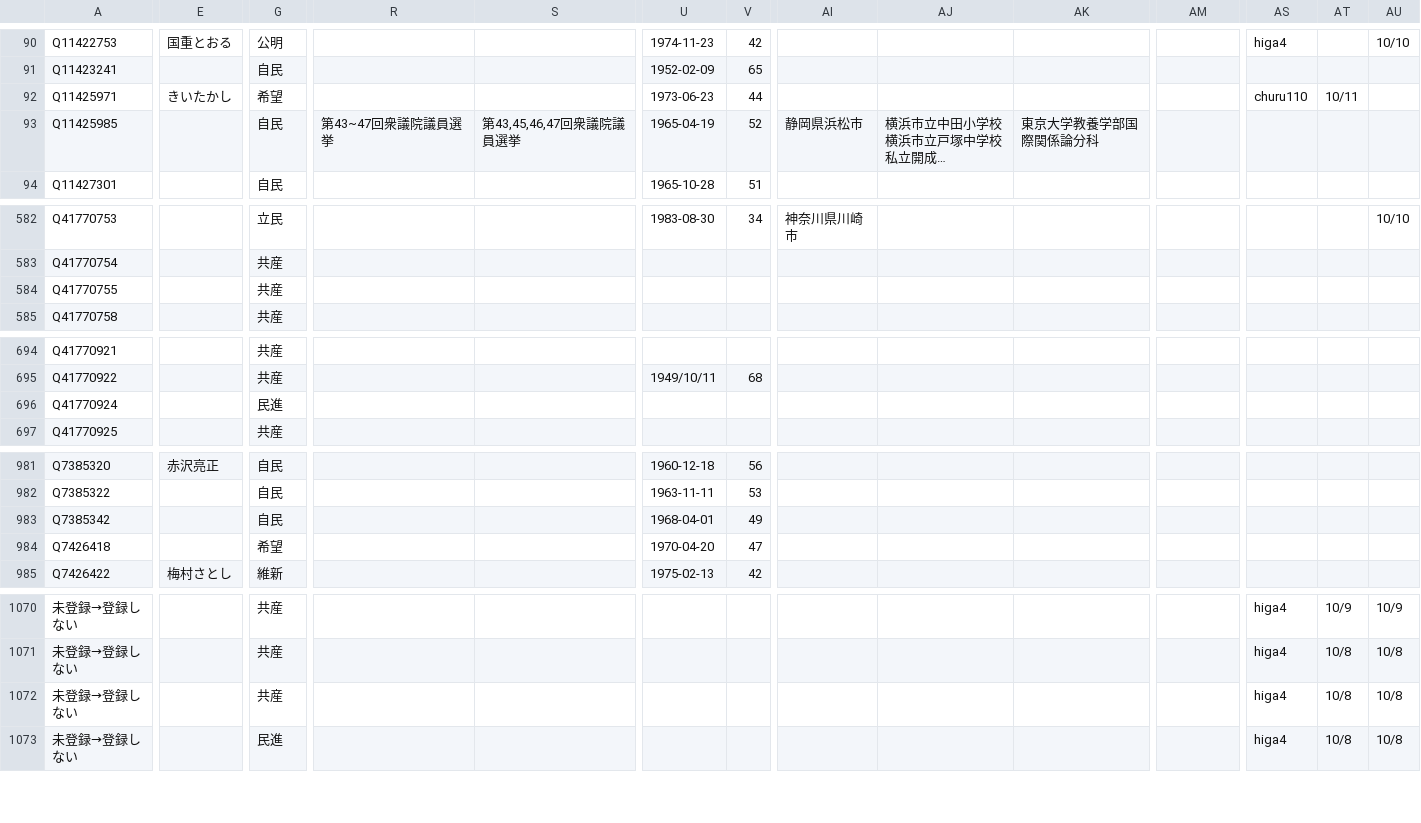
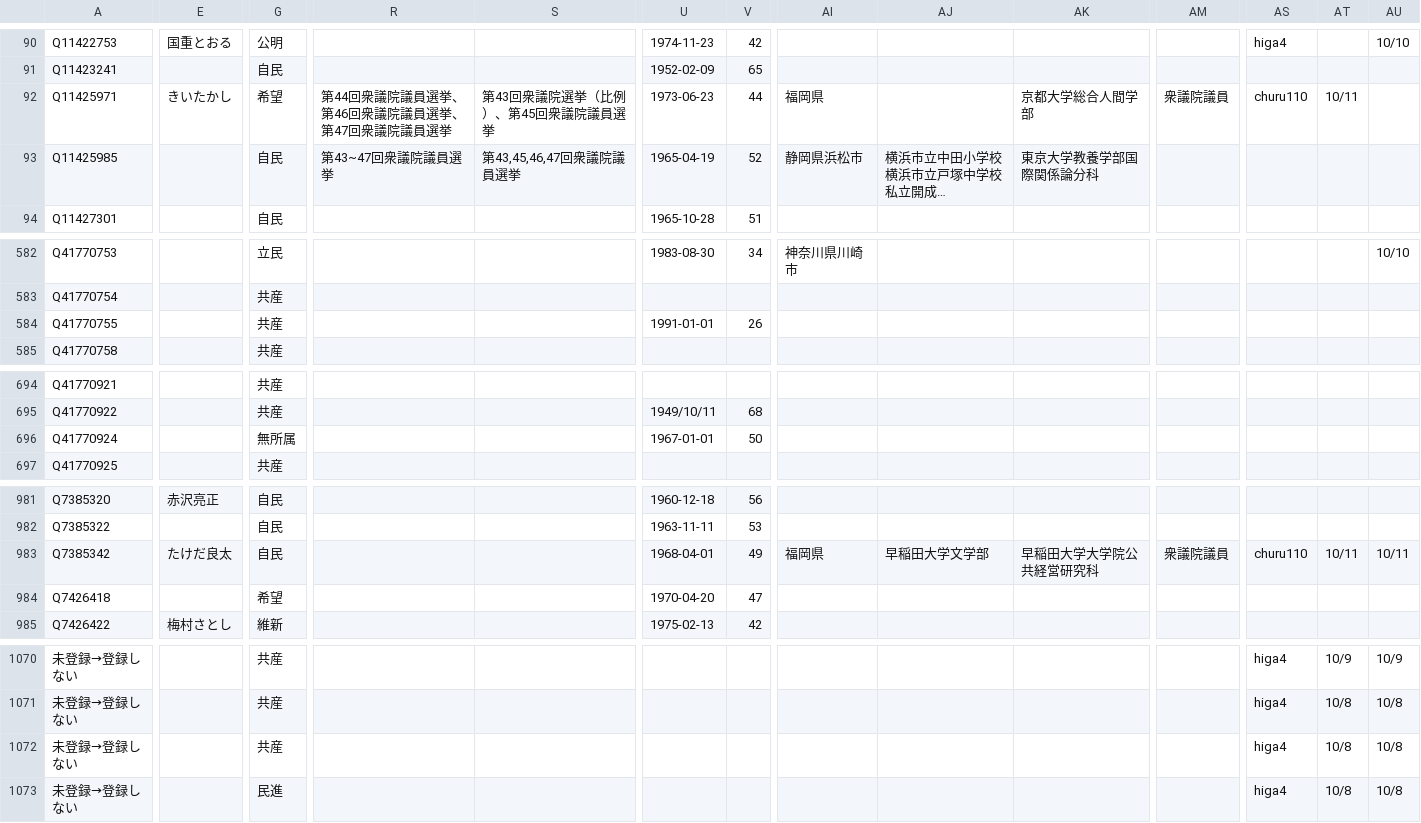
Before and after one commit to hkwi/shuin48pre, a CSV file: docs/gdoc_gray_db.csv, drawn as a sheet; only a part is shown, gaps mark what is left out; long unchanged cells end in …; the diff covers the shown part only; the diff names each change by its address in the sheet, - before the commit and + after, or states it on an @@ line.

```diff
--- a/docs/gdoc_gray_db.csv
+++ b/docs/gdoc_gray_db.csv
-R92: (empty)
+R92: 第44回衆議院議員選挙、第46回衆議院議員選挙、第47回衆議院議員選挙
-S92: (empty)
+S92: 第43回衆議院選挙（比例）、第45回衆議院議員選挙
-AI92: (empty)
+AI92: 福岡県
-AK92: (empty)
+AK92: 京都大学総合人間学部
-AM92: (empty)
+AM92: 衆議院議員
-U584: (empty)
+U584: 1991-01-01
-V584: (empty)
+V584: 26
-G696: 民進
+G696: 無所属
-U696: (empty)
+U696: 1967-01-01
-V696: (empty)
+V696: 50
-E983: (empty)
+E983: たけだ良太
-AI983: (empty)
+AI983: 福岡県
-AJ983: (empty)
+AJ983: 早稲田大学文学部
-AK983: (empty)
+AK983: 早稲田大学大学院公共経営研究科
-AM983: (empty)
+AM983: 衆議院議員
-AS983: (empty)
+AS983: churu110
-AT983: (empty)
+AT983: 10/11
-AU983: (empty)
+AU983: 10/11
```
Also changed, not shown: 8 edited cells elsewhere in this file, docs/gdoc_gray_db_0.csv, 7 other files.
